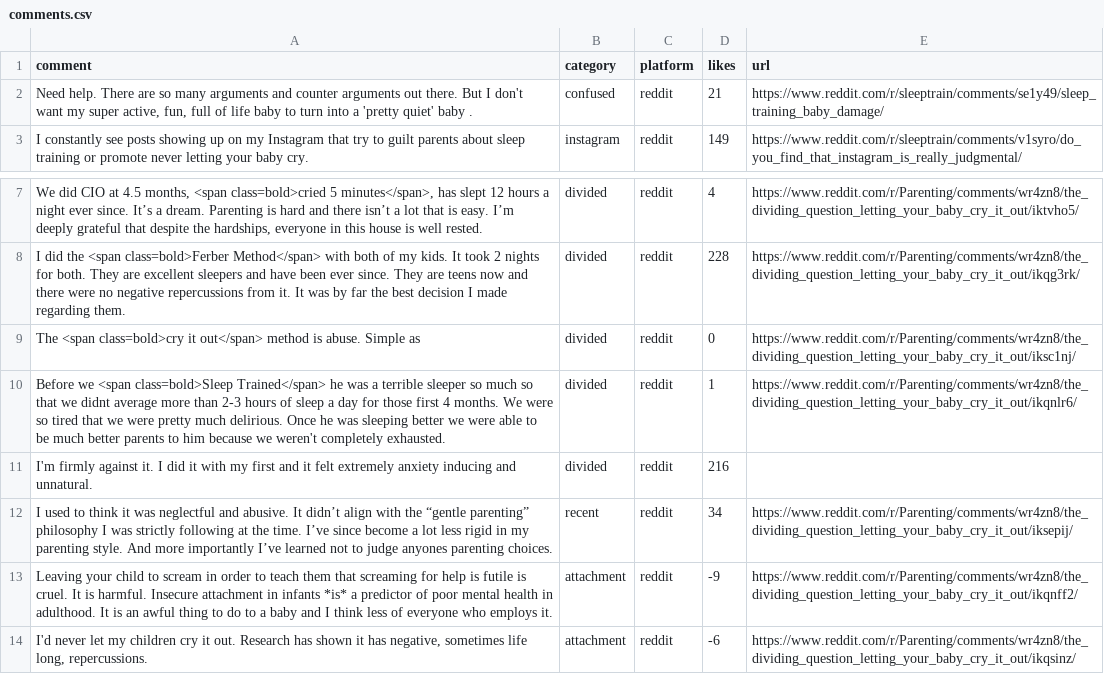
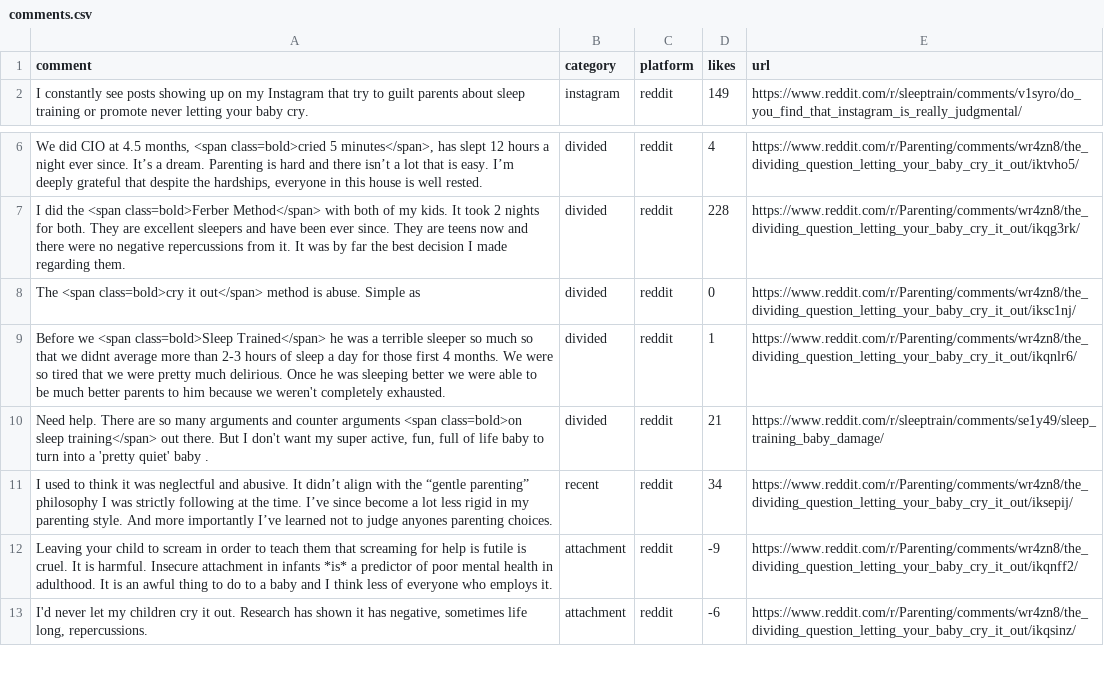
Before and after one commit to the-pudding/sleep-training, a CSV file: src/data/comments.csv, drawn as a sheet; only a part is shown, gaps mark what is left out; removed rows and columns are numbered as before the commit, all else as after; the diff names each change by its address in the sheet, - before the commit and + after, or states it on an @@ line.

```diff
--- a/src/data/comments.csv
+++ b/src/data/comments.csv
-row 2: Need help. There are so many arguments and counter arguments out there. But I don't want my super active, fun, full of life baby to turn into a 'pretty quiet' baby . | confused | reddit | 21 | https://www.reddit.com/r/sleeptrain/comments/se1y49/sleep_training_baby_damage/
-row 11: I'm firmly against it. I did it with my first and it felt extremely anxiety inducing and unnatural. | divided | reddit | 216
+row 10: Need help. There are so many arguments and counter arguments <span class=bold>on sleep training</span> out there. But I don't want my super active, fun, full of life baby to turn into a 'pretty quiet' baby . | divided | reddit | 21 | https://www.reddit.com/r/sleeptrain/comments/se1y49/sleep_training_baby_damage/
```
Also changed, not shown: 1 other file.
